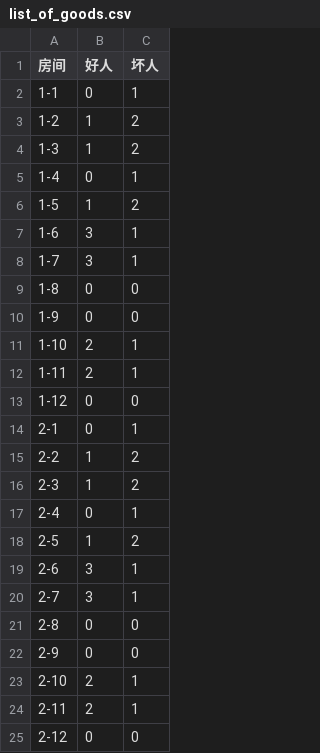
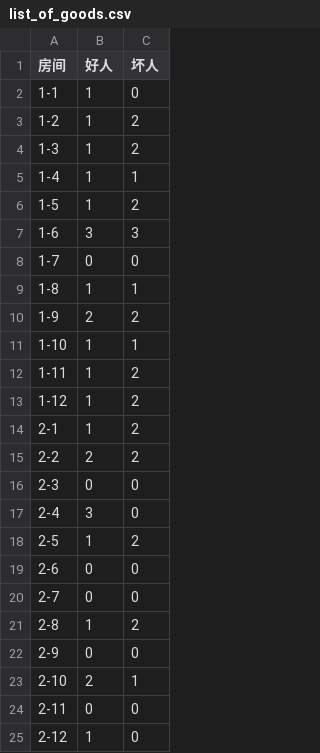
Before and after one commit to WolalaQAQ/TianTu2024_WS, a CSV file: list_of_goods.csv, drawn as a sheet.

```diff
--- a/list_of_goods.csv
+++ b/list_of_goods.csv
@@ -1,25 +1,25 @@
 房间,好人,坏人
-1-1,0,1
+1-1,1,0
 1-2,1,2
 1-3,1,2
-1-4,0,1
+1-4,1,1
 1-5,1,2
-1-6,3,1
-1-7,3,1
-1-8,0,0
-1-9,0,0
-1-10,2,1
-1-11,2,1
-1-12,0,0
-2-1,0,1
-2-2,1,2
-2-3,1,2
-2-4,0,1
+1-6,3,3
+1-7,0,0
+1-8,1,1
+1-9,2,2
+1-10,1,1
+1-11,1,2
+1-12,1,2
+2-1,1,2
+2-2,2,2
+2-3,0,0
+2-4,3,0
 2-5,1,2
-2-6,3,1
-2-7,3,1
-2-8,0,0
+2-6,0,0
+2-7,0,0
+2-8,1,2
 2-9,0,0
 2-10,2,1
-2-11,2,1
-2-12,0,0
+2-11,0,0
+2-12,1,0
```
Also changed, not shown: 5 other files.
